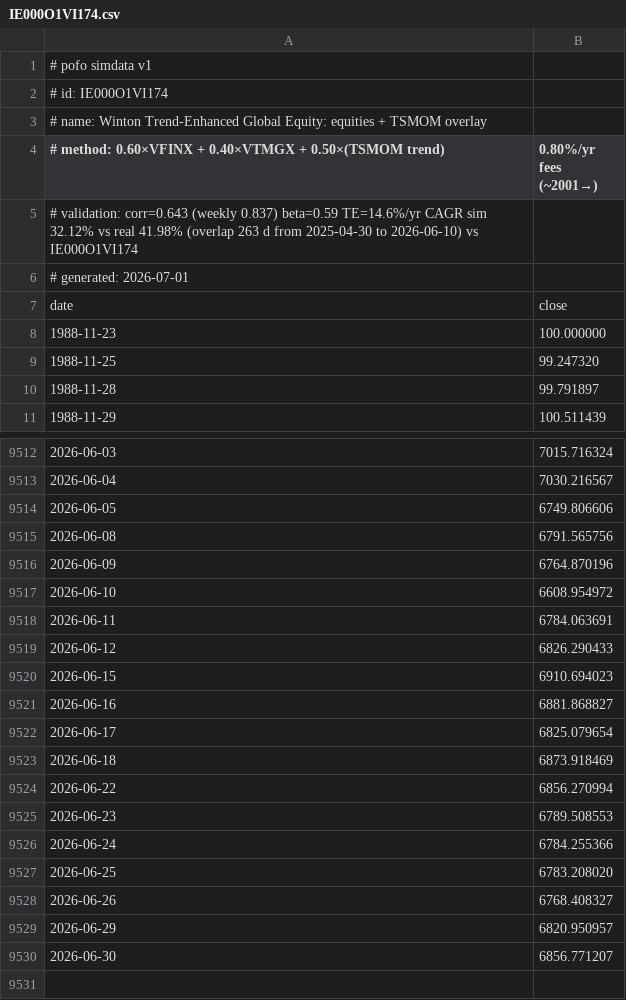
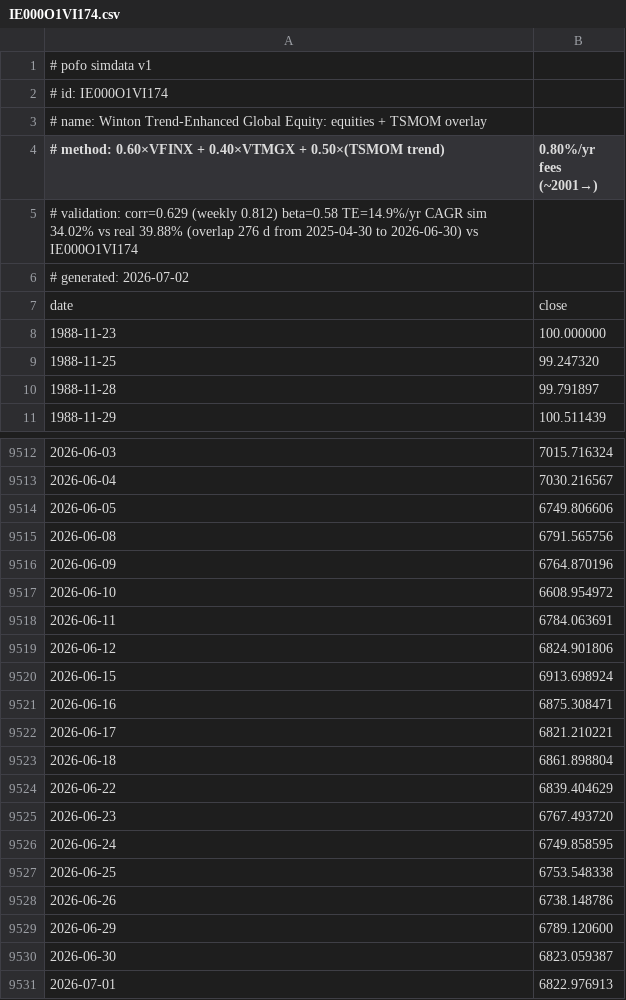
Before and after one commit to bpineau/pofo, a CSV file: pkg/datasets/simdata/IE000O1VI174.csv, drawn as a sheet; only a part is shown, gaps mark what is left out.

```diff
--- a/pkg/datasets/simdata/IE000O1VI174.csv
+++ b/pkg/datasets/simdata/IE000O1VI174.csv
@@ -4,4 +4,4 @@
 # method: 0.60×VFINX + 0.40×VTMGX + 0.50×(TSMOM trend), 0.80%/yr fees (~2001→)
-# validation: corr=0.643 (weekly 0.837) beta=0.59 TE=14.6%/yr CAGR sim 32.12% vs real 41.98% (overlap 263 d from 2025-04-30 to 2026-06-10) vs IE000O1VI174
-# generated: 2026-07-01
+# validation: corr=0.629 (weekly 0.812) beta=0.58 TE=14.9%/yr CAGR sim 34.02% vs real 39.88% (overlap 276 d from 2025-04-30 to 2026-06-30) vs IE000O1VI174
+# generated: 2026-07-02
 date,close
@@ -9518,13 +9518,14 @@ date,close
 2026-06-11,6784.063691
-2026-06-12,6826.290433
-2026-06-15,6910.694023
-2026-06-16,6881.868827
-2026-06-17,6825.079654
-2026-06-18,6873.918469
-2026-06-22,6856.270994
-2026-06-23,6789.508553
-2026-06-24,6784.255366
-2026-06-25,6783.208020
-2026-06-26,6768.408327
-2026-06-29,6820.950957
-2026-06-30,6856.771207
+2026-06-12,6824.901806
+2026-06-15,6913.698924
+2026-06-16,6875.308471
+2026-06-17,6821.210221
+2026-06-18,6861.898804
+2026-06-22,6839.404629
+2026-06-23,6767.493720
+2026-06-24,6749.858595
+2026-06-25,6753.548338
+2026-06-26,6738.148786
+2026-06-29,6789.120600
+2026-06-30,6823.059387
+2026-07-01,6822.976913
```
Also changed, not shown: pkg/datasets/simdata/DBMFE.csv, pkg/datasets/simdata/IE000S67ID55.csv, 16 other files.
